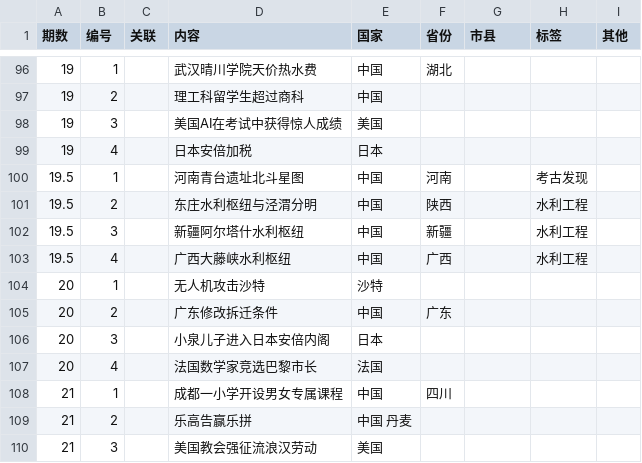
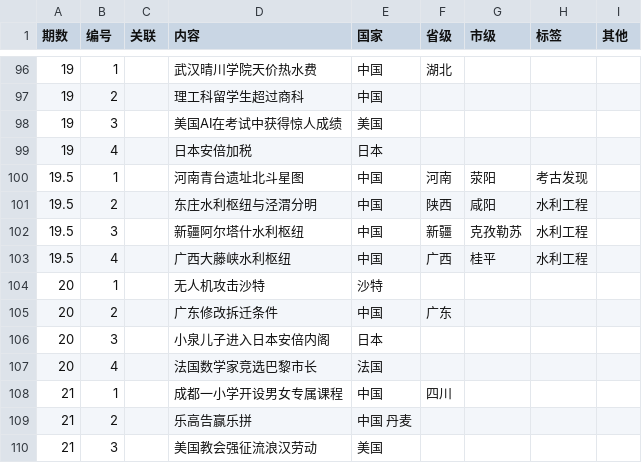
Before and after one commit to bedtimenewsdb/bndb, a CSV file: data/bndb.csv, drawn as a sheet; only a part is shown, gaps mark what is left out; the diff names each change by its address in the sheet, - before the commit and + after, or states it on an @@ line.

Commit message:
Update bndb.csv

```diff
--- a/data/bndb.csv
+++ b/data/bndb.csv
-F1: 省份
+F1: 省级
-G1: 市县
+G1: 市级
-G100 (市级): (empty)
+G100 (市级): 荥阳
-G101 (市级): (empty)
+G101 (市级): 咸阳
-G102 (市级): (empty)
+G102 (市级): 克孜勒苏
-G103 (市级): (empty)
+G103 (市级): 桂平
```
